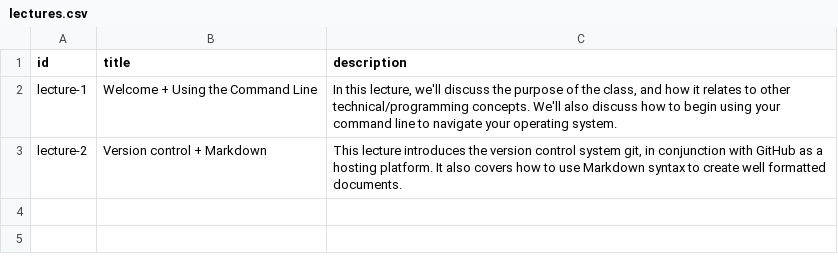
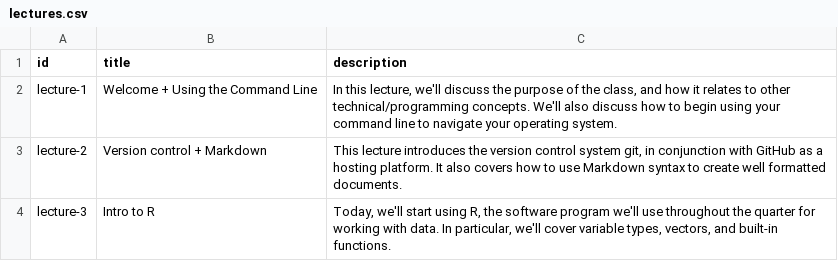
Before and after one commit to INFO-498F/slides-website, a CSV file: data/lectures.csv, drawn as a sheet; the diff names each change by its address in the sheet, - before the commit and + after, or states it on an @@ line.

Commit message:
Added lecture 3 to list of lectures to appear on the website

```diff
--- a/data/lectures.csv
+++ b/data/lectures.csv
+row 4: lecture-3 | Intro to R | Today, we'll start using R, the software program we'll use throughout the quarter for working with data. In particular, we'll cover variable types, vectors, and built-in functions.
```
